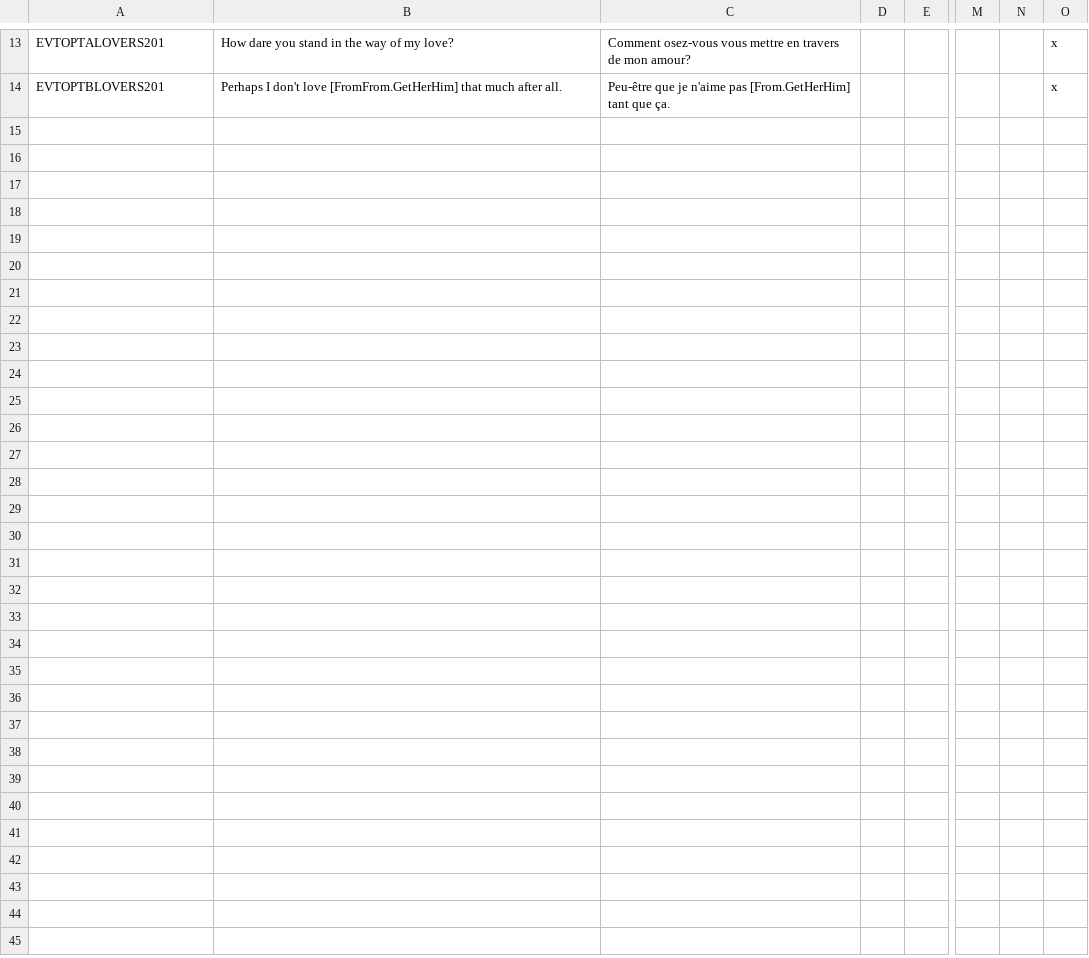
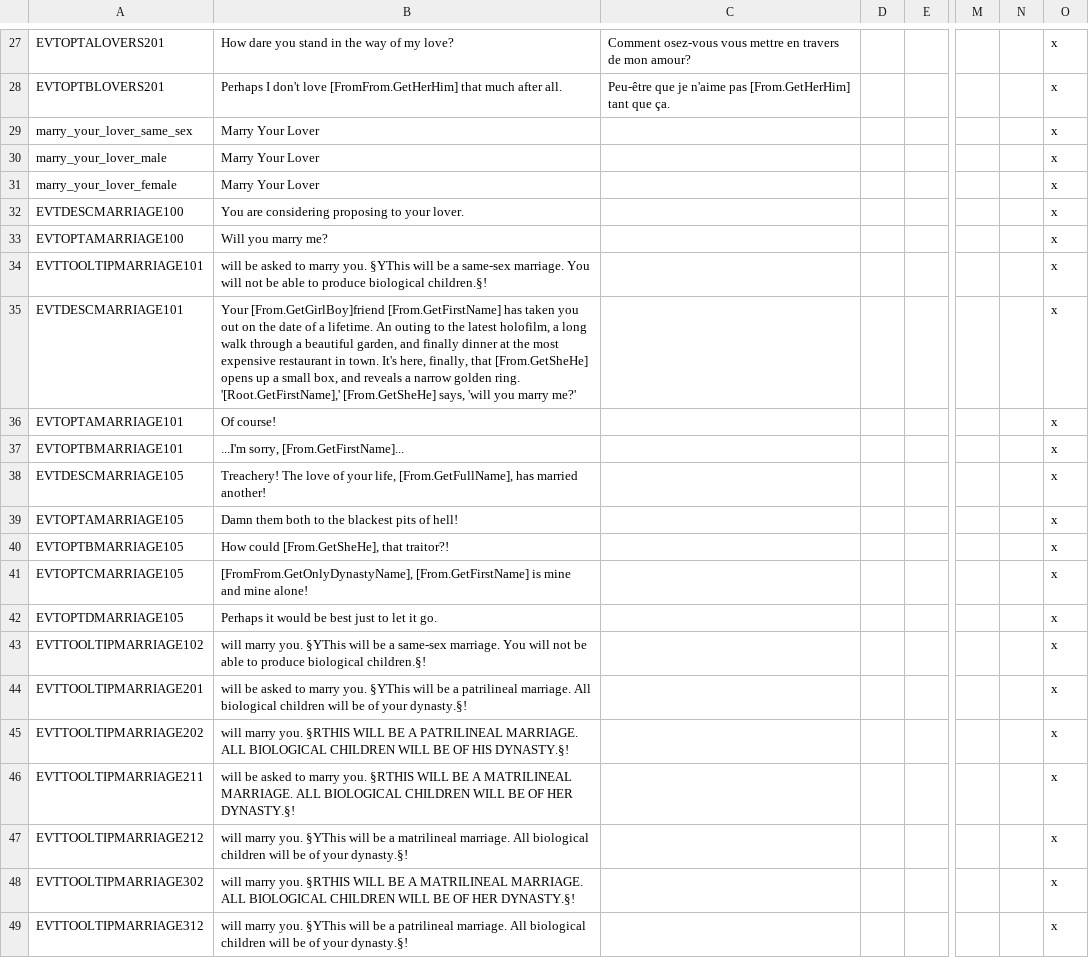
Before and after one commit to Galle-/CotC, a CSV file: Crisis of the Confederation/localisation/crisis_lovers.csv, drawn as a sheet; only a part is shown, gaps mark what is left out; rows hold the shown columns only; the diff covers the shown part only; the diff names each change by its address in the sheet, - before the commit and + after, or states it on an @@ line.

Commit message:
Love, Marriage, and Birth Control
- Characters will now generally try to marry for love. A "Not Ready to
Marry" trait prevents them from immediately engaging in political
marriages, but this trait goes away with time, and in the future it will
be possible to try to convince your children to agree to an arranged
marriage
- Population explosion had become a major problem. I spent two days
trying various ways to fix the issue before finally running a dead
chicken over the code, and now population explosion is no longer a huge
issue and the game motors along at least as far as 3100. We may never
know why.
- I partially rearranged the council jobs so that the AI will actually
do things. It's sending councillors on jobs they can't actually do now,
but it's still an improvement.
- I made a vain attempt to force republic characters to change their
clothes based on circumstance, but this appears to be a lost cause short
of Paradoxian intervention.

```diff
--- a/Crisis of the Confederation/localisation/crisis_lovers.csv
+++ b/Crisis of the Confederation/localisation/crisis_lovers.csv
+row 29: marry_your_lover_same_sex | Marry Your Lover |  |  |  |  |  | x
+row 30: marry_your_lover_male | Marry Your Lover |  |  |  |  |  | x
+row 31: marry_your_lover_female | Marry Your Lover |  |  |  |  |  | x
+row 32: EVTDESCMARRIAGE100 | You are considering proposing to your lover. |  |  |  |  |  | x
+row 33: EVTOPTAMARRIAGE100 | Will you marry me? |  |  |  |  |  | x
+row 34: EVTTOOLTIPMARRIAGE101 | will be asked to marry you. §YThis will be a same-sex marriage. You will not be able to produce biological children.§! |  |  |  |  |  | x
+row 35: EVTDESCMARRIAGE101 | Your [From.GetGirlBoy]friend [From.GetFirstName] has taken you out on the date of a lifetime. An outing to the latest holofilm, a long walk through a beautiful garden, and finally dinner at the most expensive restaurant in town. It's here, finally, that [From.GetSheHe] opens up a small box, and reveals a narrow golden ring. '[Root.GetFirstName],' [From.GetSheHe] says, 'will you marry me?' |  |  |  |  |  | x
+row 36: EVTOPTAMARRIAGE101 | Of course! |  |  |  |  |  | x
+row 37: EVTOPTBMARRIAGE101 | ...I'm sorry, [From.GetFirstName]... |  |  |  |  |  | x
+row 38: EVTDESCMARRIAGE105 | Treachery! The love of your life, [From.GetFullName], has married another! |  |  |  |  |  | x
+row 39: EVTOPTAMARRIAGE105 | Damn them both to the blackest pits of hell! |  |  |  |  |  | x
+row 40: EVTOPTBMARRIAGE105 | How could [From.GetSheHe], that traitor?! |  |  |  |  |  | x
+row 41: EVTOPTCMARRIAGE105 | [FromFrom.GetOnlyDynastyName], [From.GetFirstName] is mine and mine alone! |  |  |  |  |  | x
+row 42: EVTOPTDMARRIAGE105 | Perhaps it would be best just to let it go. |  |  |  |  |  | x
+row 43: EVTTOOLTIPMARRIAGE102 | will marry you. §YThis will be a same-sex marriage. You will not be able to produce biological children.§! |  |  |  |  |  | x
+row 44: EVTTOOLTIPMARRIAGE201 | will be asked to marry you. §YThis will be a patrilineal marriage. All biological children will be of your dynasty.§! |  |  |  |  |  | x
+row 45: EVTTOOLTIPMARRIAGE202 | will marry you. §RTHIS WILL BE A PATRILINEAL MARRIAGE. ALL BIOLOGICAL CHILDREN WILL BE OF HIS DYNASTY.§! |  |  |  |  |  | x
+row 46: EVTTOOLTIPMARRIAGE211 | will be asked to marry you. §RTHIS WILL BE A MATRILINEAL MARRIAGE. ALL BIOLOGICAL CHILDREN WILL BE OF HER DYNASTY.§! |  |  |  |  |  | x
+row 47: EVTTOOLTIPMARRIAGE212 | will marry you. §YThis will be a matrilineal marriage. All biological children will be of your dynasty.§! |  |  |  |  |  | x
+row 48: EVTTOOLTIPMARRIAGE302 | will marry you. §RTHIS WILL BE A MATRILINEAL MARRIAGE. ALL BIOLOGICAL CHILDREN WILL BE OF HER DYNASTY.§! |  |  |  |  |  | x
+row 49: EVTTOOLTIPMARRIAGE312 | will marry you. §YThis will be a patrilineal marriage. All biological children will be of your dynasty.§! |  |  |  |  |  | x
```
Also changed, not shown: 14 added rows elsewhere in this file, Crisis of the Confederation/localisation/crisis_job_actions.csv, 21 other files.
